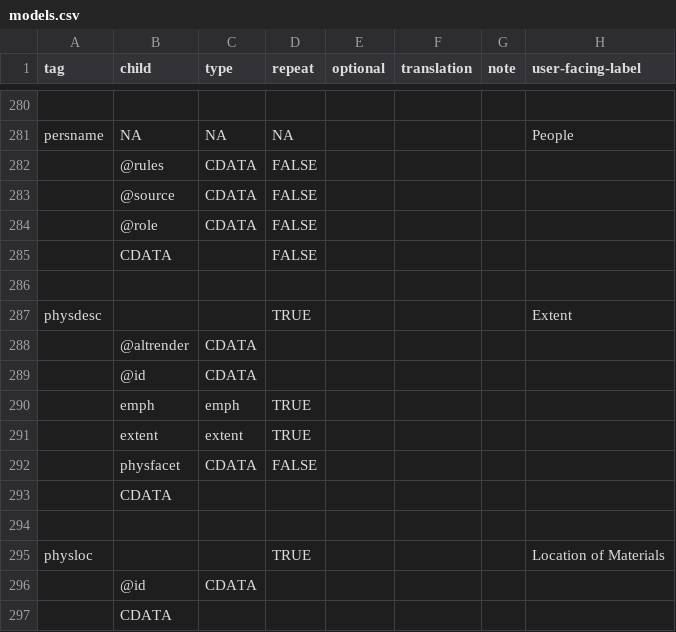
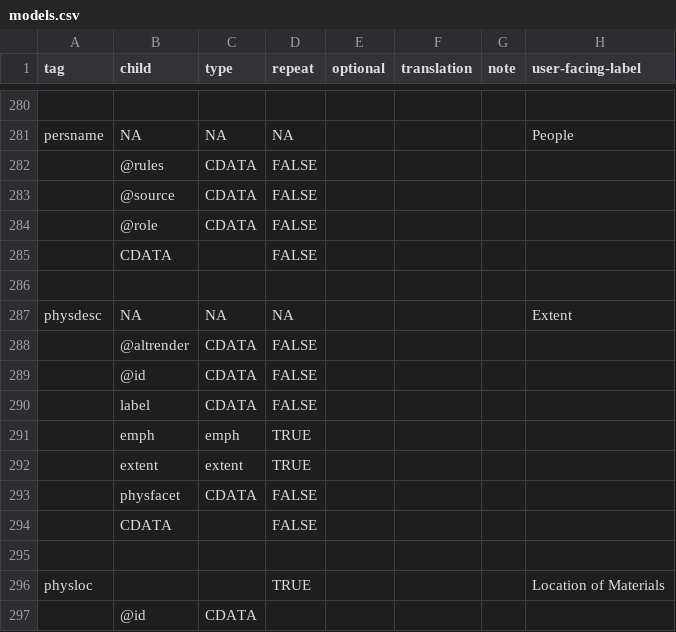
Before and after one commit to nyudlts/fadesign_29-data-model, a CSV file: models.csv, drawn as a sheet; only a part is shown, gaps mark what is left out; the shorter side is filled out with more unchanged rows.

Commit message:
updating phydesc adding label attribute

```diff
--- a/models.csv
+++ b/models.csv
@@ -286,5 +286,6 @@ persname,NA,NA,NA,,,,People
 ,,,,,,,
-physdesc,,,TRUE,,,,Extent
-,@altrender,CDATA,,,,,
-,@id,CDATA,,,,,
+physdesc,NA,NA,NA,,,,Extent
+,@altrender,CDATA,FALSE,,,,
+,@id,CDATA,FALSE,,,,
+,label,CDATA,FALSE,,,,
 ,emph,emph,TRUE,,,,
@@ -292,3 +293,3 @@ physdesc,,,TRUE,,,,Extent
 ,physfacet,CDATA,FALSE,,,,
-,CDATA,,,,,,
+,CDATA,,FALSE,,,,
 ,,,,,,,
```
